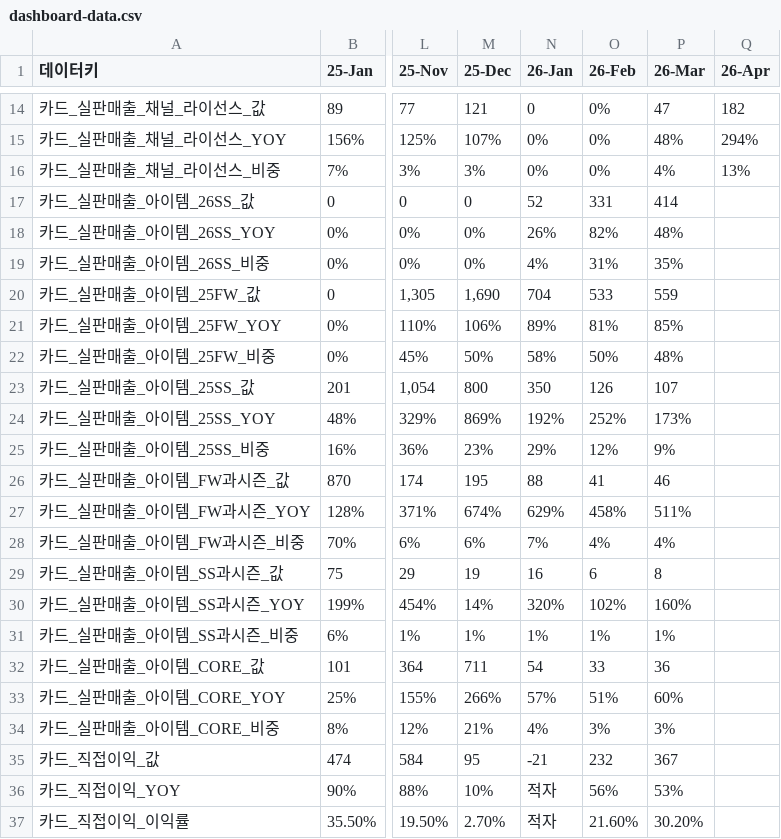
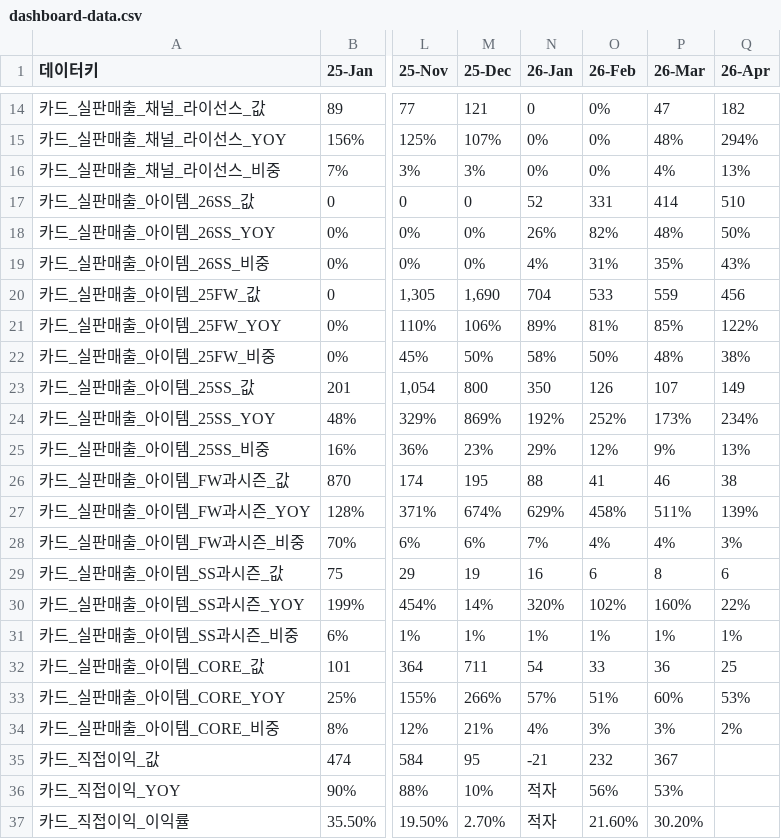
Before and after one commit to kyeongsoo88/New_stodashboard, a CSV file: frontend/public/data/dashboard-data.csv, drawn as a sheet; only a part is shown, gaps mark what is left out; the diff names each change by its address in the sheet, - before the commit and + after, or states it on an @@ line.

```diff
--- a/frontend/public/data/dashboard-data.csv
+++ b/frontend/public/data/dashboard-data.csv
-Q17 (26-Apr): (empty)
+Q17 (26-Apr): 510
-Q18 (26-Apr): (empty)
+Q18 (26-Apr): 50%
-Q19 (26-Apr): (empty)
+Q19 (26-Apr): 43%
-Q20 (26-Apr): (empty)
+Q20 (26-Apr): 456
-Q21 (26-Apr): (empty)
+Q21 (26-Apr): 122%
-Q22 (26-Apr): (empty)
+Q22 (26-Apr): 38%
-Q23 (26-Apr): (empty)
+Q23 (26-Apr): 149
-Q24 (26-Apr): (empty)
+Q24 (26-Apr): 234%
-Q25 (26-Apr): (empty)
+Q25 (26-Apr): 13%
-Q26 (26-Apr): (empty)
+Q26 (26-Apr): 38
-Q27 (26-Apr): (empty)
+Q27 (26-Apr): 139%
-Q28 (26-Apr): (empty)
+Q28 (26-Apr): 3%
-Q29 (26-Apr): (empty)
+Q29 (26-Apr): 6
-Q30 (26-Apr): (empty)
+Q30 (26-Apr): 22%
-Q31 (26-Apr): (empty)
+Q31 (26-Apr): 1%
-Q32 (26-Apr): (empty)
+Q32 (26-Apr): 25
-Q33 (26-Apr): (empty)
+Q33 (26-Apr): 53%
-Q34 (26-Apr): (empty)
+Q34 (26-Apr): 2%
```
Also changed, not shown: frontend/public/data/dashboard-summary.csv, frontend/public/data/dashboard-usec-data.csv, 2 other files.
